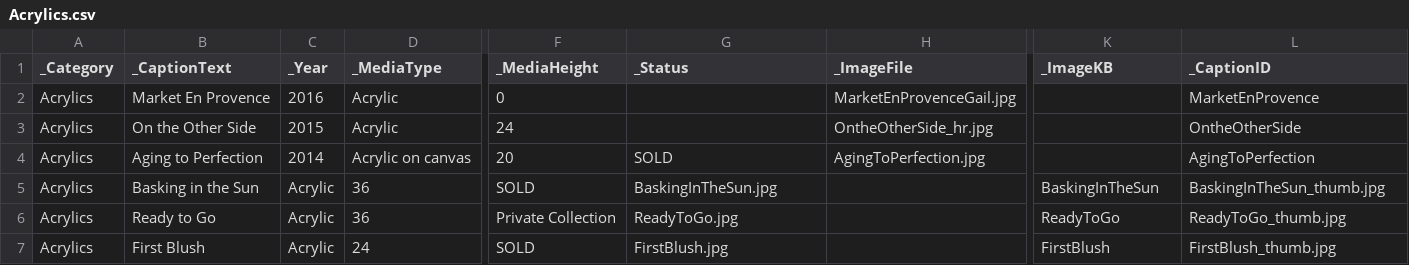
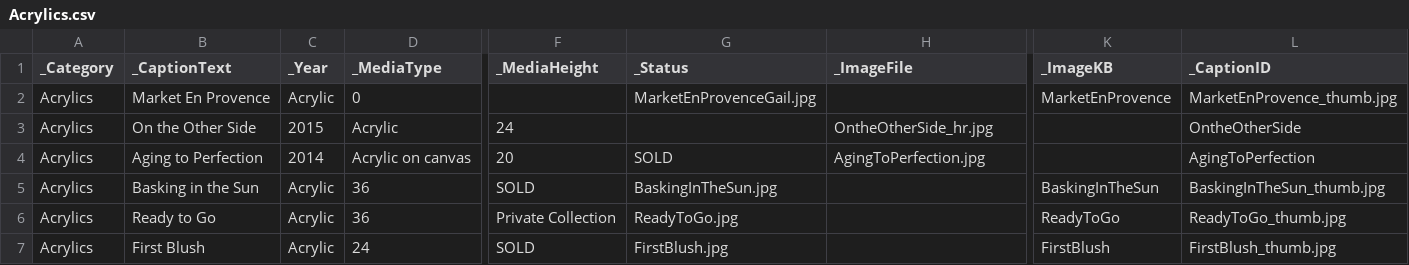
Before and after one commit to ghmgallery/ghmgallery.github.io, a CSV file: _data/Acrylics.csv, drawn as a sheet; only a part is shown, gaps mark what is left out; the diff covers the shown part only; the diff names each change by its address in the sheet, - before the commit and + after, or states it on an @@ line.

Commit message:
Update Acrylics.csv

```diff
--- a/_data/Acrylics.csv
+++ b/_data/Acrylics.csv
-C2 (_Year): 2016
+C2 (_Year): Acrylic
-D2 (_MediaType): Acrylic
+D2 (_MediaType): 0
-F2 (_MediaHeight): 0
+F2 (_MediaHeight): (empty)
-G2 (_Status): (empty)
+G2 (_Status): MarketEnProvenceGail.jpg
-H2 (_ImageFile): MarketEnProvenceGail.jpg
+H2 (_ImageFile): (empty)
-K2 (_ImageKB): (empty)
+K2 (_ImageKB): MarketEnProvence
-L2 (_CaptionID): MarketEnProvence
+L2 (_CaptionID): MarketEnProvence_thumb.jpg
```
Also changed, not shown: 5 edited cells elsewhere in this file.
